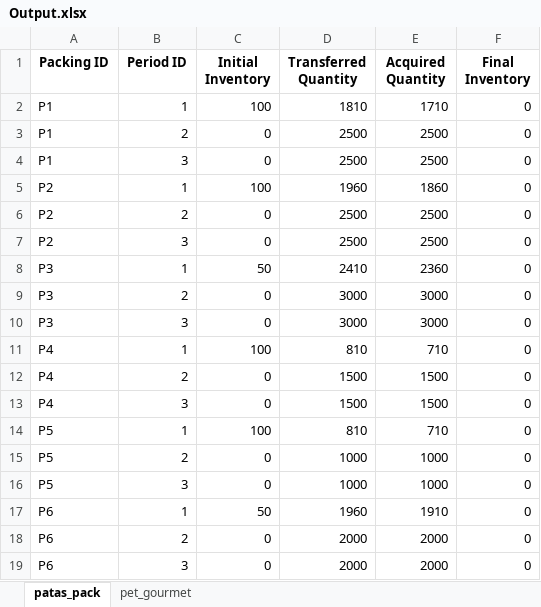
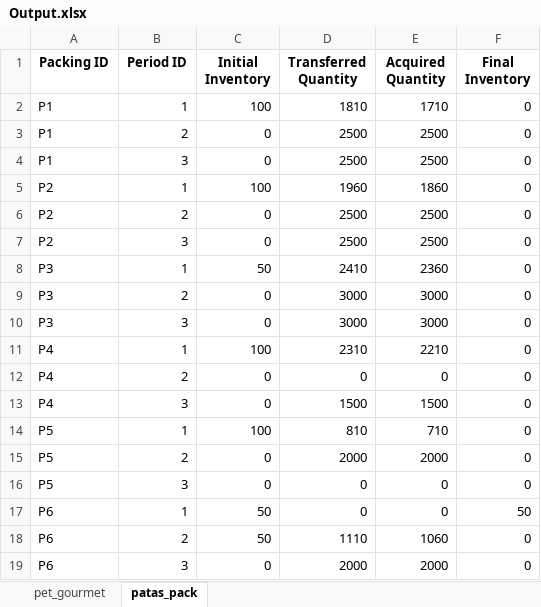
Before and after one commit to Gabriel-Michels/mip_procure, an Excel workbook: test_mip_procure/data/outputs/Output.xlsx, sheet patas_pack, drawn as a sheet; values as stored, in another font and other column widths than the file's, no borders; the diff names each change by its address in the sheet, - before the commit and + after, or states it on an @@ line.

```diff
--- a/test_mip_procure/data/outputs/Output.xlsx (sheet patas_pack)
+++ b/test_mip_procure/data/outputs/Output.xlsx (sheet patas_pack)
@@ sheet tab order changed: pet_gourmet | patas_pack @@
-D11 (Transferred Quantity): 810
+D11 (Transferred Quantity): 2310
-E11 (Acquired Quantity): 710
+E11 (Acquired Quantity): 2210
-D12 (Transferred Quantity): 1500
+D12 (Transferred Quantity): 0
-E12 (Acquired Quantity): 1500
+E12 (Acquired Quantity): 0
-D15 (Transferred Quantity): 1000
+D15 (Transferred Quantity): 2000
-E15 (Acquired Quantity): 1000
+E15 (Acquired Quantity): 2000
-D16 (Transferred Quantity): 1000
+D16 (Transferred Quantity): 0
-E16 (Acquired Quantity): 1000
+E16 (Acquired Quantity): 0
-D17 (Transferred Quantity): 1960
+D17 (Transferred Quantity): 0
-E17 (Acquired Quantity): 1910
+E17 (Acquired Quantity): 0
-F17 (Final Inventory): 0
+F17 (Final Inventory): 50
-C18 (Initial Inventory): 0
+C18 (Initial Inventory): 50
-D18 (Transferred Quantity): 2000
+D18 (Transferred Quantity): 1110
-E18 (Acquired Quantity): 2000
+E18 (Acquired Quantity): 1060
```
Also changed, not shown: sheet pet_gourmet, 4 other files.
